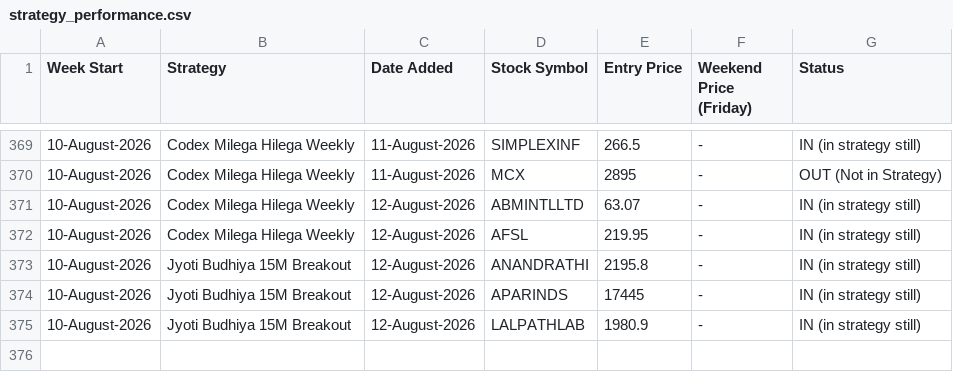
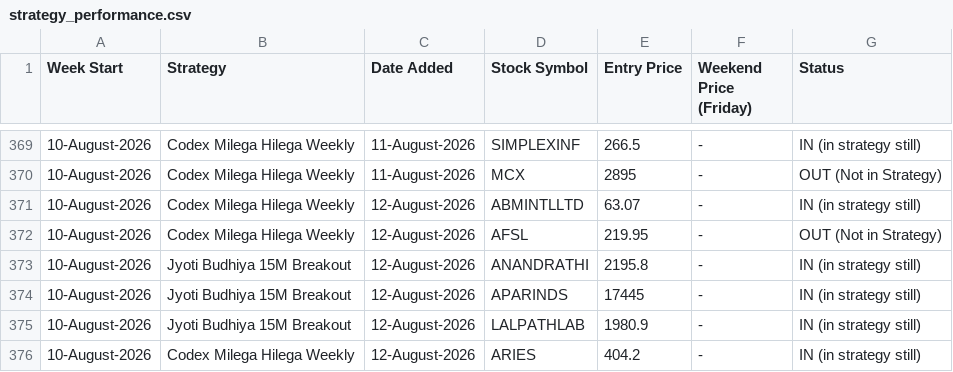
Before and after one commit to anjaninikunj/Stock-tracker-app, a CSV file: strategy_performance.csv, drawn as a sheet; only a part is shown, gaps mark what is left out.

```diff
--- a/strategy_performance.csv
+++ b/strategy_performance.csv
@@ -371,3 +371,3 @@ Week Start,Strategy,Date Added,Stock Symbol,Entry Price,Weekend Price (Friday),S
 10-August-2026,Codex Milega Hilega Weekly,12-August-2026,ABMINTLLTD,63.07,-,IN (in strategy still)
-10-August-2026,Codex Milega Hilega Weekly,12-August-2026,AFSL,219.95,-,IN (in strategy still)
+10-August-2026,Codex Milega Hilega Weekly,12-August-2026,AFSL,219.95,-,OUT (Not in Strategy)
 10-August-2026,Jyoti Budhiya 15M Breakout,12-August-2026,ANANDRATHI,2195.8,-,IN (in strategy still)
@@ -375 +375,2 @@ Week Start,Strategy,Date Added,Stock Symbol,Entry Price,Weekend Price (Friday),S
 10-August-2026,Jyoti Budhiya 15M Breakout,12-August-2026,LALPATHLAB,1980.9,-,IN (in strategy still)
+10-August-2026,Codex Milega Hilega Weekly,12-August-2026,ARIES,404.2,-,IN (in strategy still)
```
